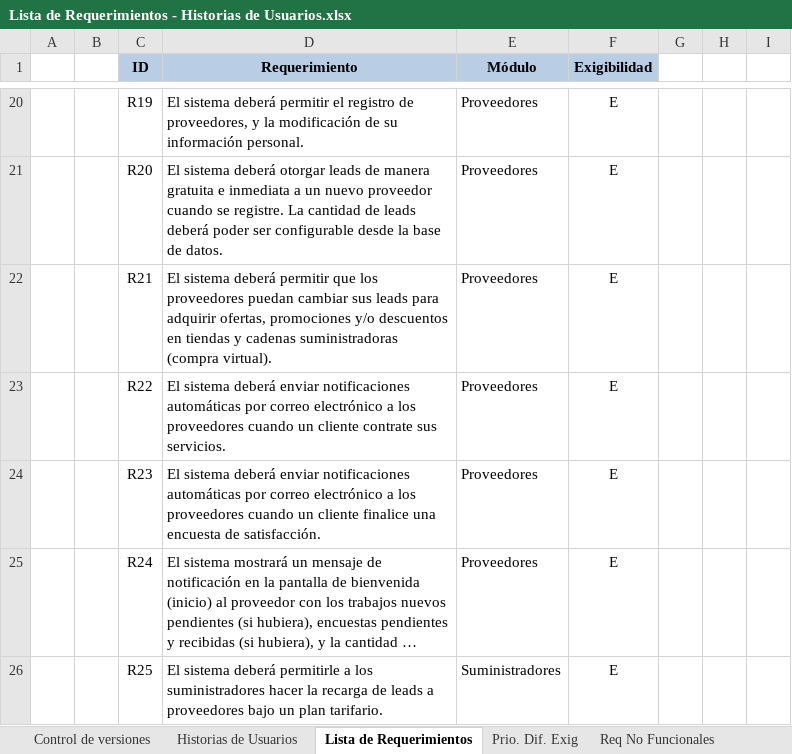
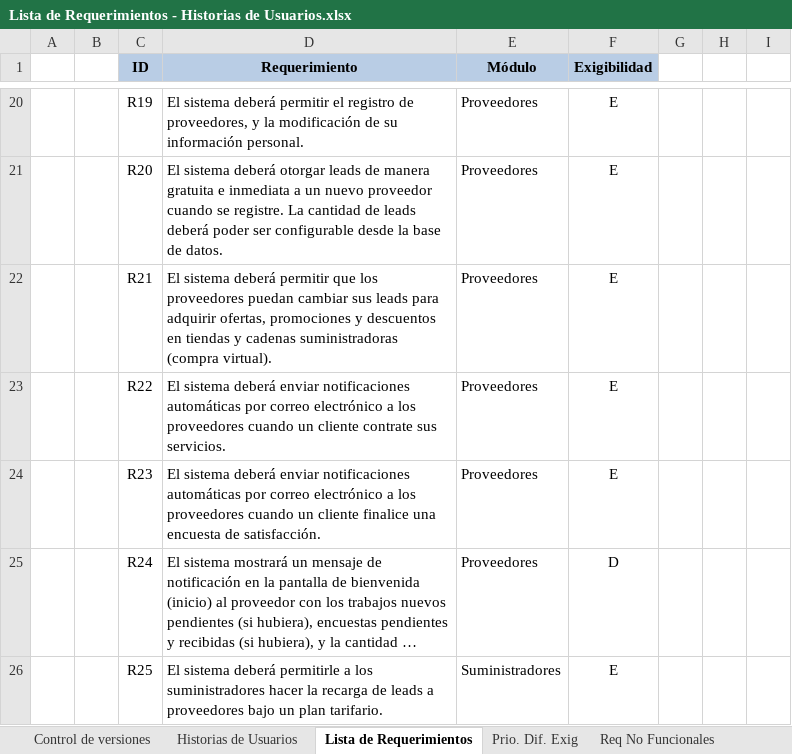
Before and after one commit to cmendez/tesis-mendez-pucp, an Excel workbook: Documentación/Análisis/Lista de Requerimientos - Historias de Usuarios.xlsx, sheet Lista de Requerimientos, drawn as a sheet; only a part is shown, gaps mark what is left out; long unchanged cells end in …; values as stored, in another font and other column widths than the file's, no borders; the diff covers the shown part only; the diff names each change by its address in the sheet, - before the commit and + after, or states it on an @@ line.

```diff
--- a/Documentación/Análisis/Lista de Requerimientos - Historias de Usuarios.xlsx (sheet Lista de Requerimientos)
+++ b/Documentación/Análisis/Lista de Requerimientos - Historias de Usuarios.xlsx (sheet Lista de Requerimientos)
-D22 (Requerimiento): …ofertas, promociones y/o descuentos en…
+D22 (Requerimiento): …ofertas, promociones y descuentos en…
-F25 (Exigibilidad): E
+F25 (Exigibilidad): D
```
Also changed, not shown: 8 edited cells elsewhere in this sheet, sheet Historias de Usuarios, Documentación/Pruebas.xlsx, 24 other files.
